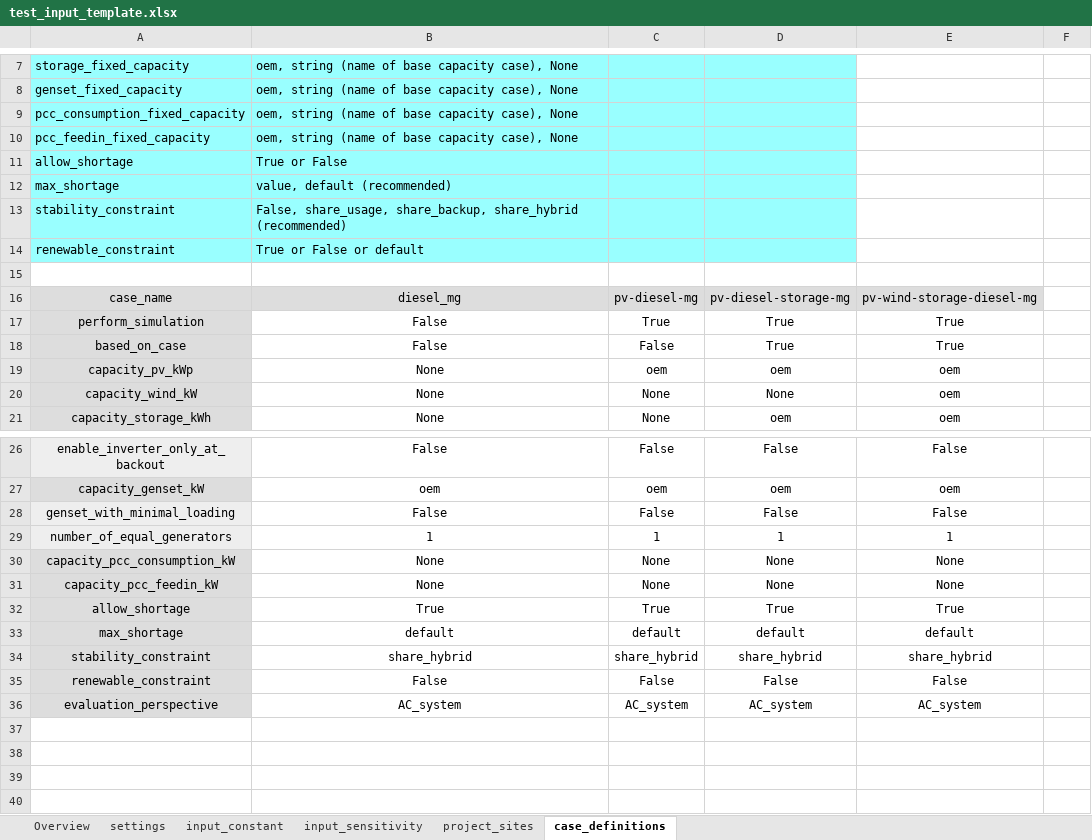
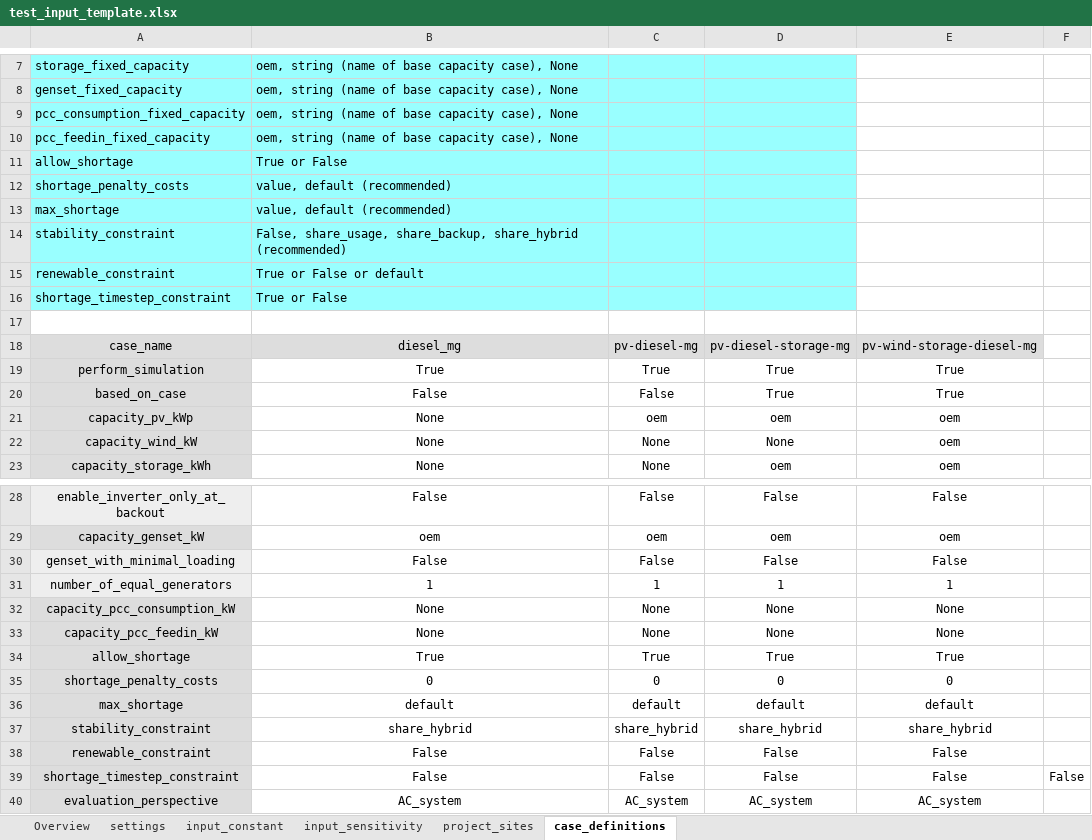
Before and after one commit to rl-institut/offgridders, an Excel workbook: inputs/test_input_template.xlsx, sheet case_definitions, drawn as a sheet; only a part is shown, gaps mark what is left out; values as stored, in another font and other column widths than the file's, no borders; addresses are those after the commit; the diff names each change by its address in the sheet, - before the commit and + after, or states it on an @@ line.

Commit message:
Changes include: 1. Output of first investment and O&M costs (affects files C and G3a) 2. Introduction of constraint regarding maximum shortage per timestep (affects B, F, G1, G2a, G2b and test input file) 3. Changing shortage penalty costs through case definition tab (affects B, F, G2a and test input file) 4. Multicriteria analysis (affects A0 and creates H0 and test input file)

```diff
--- a/inputs/test_input_template.xlsx (sheet case_definitions)
+++ b/inputs/test_input_template.xlsx (sheet case_definitions)
+row 12: shortage_penalty_costs | value, default (recommended)
+row 16: shortage_timestep_constraint | True or False
-B19: False
+B19: True
+row 35: shortage_penalty_costs | 0 | 0 | 0 | 0
+row 39: shortage_timestep_constraint | False | False | False | False | False
```
Also changed, not shown: sheet input_sensitivity, sheet settings, 6 other files.
